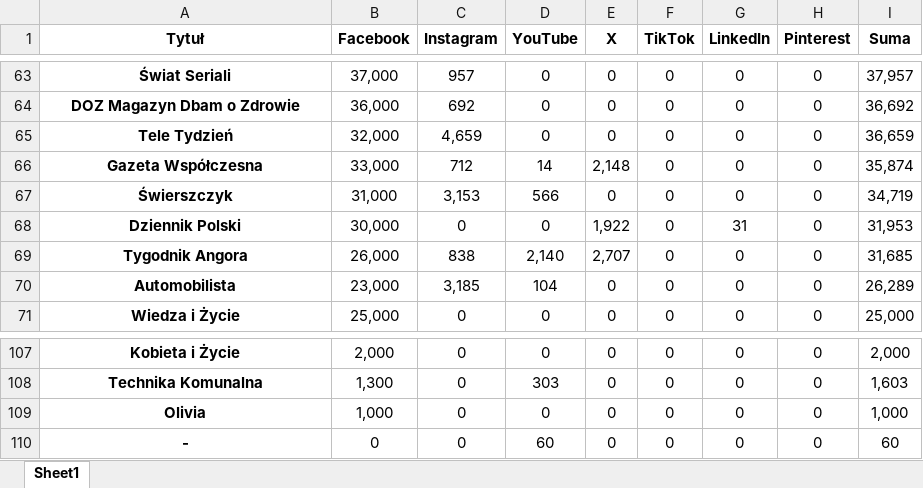
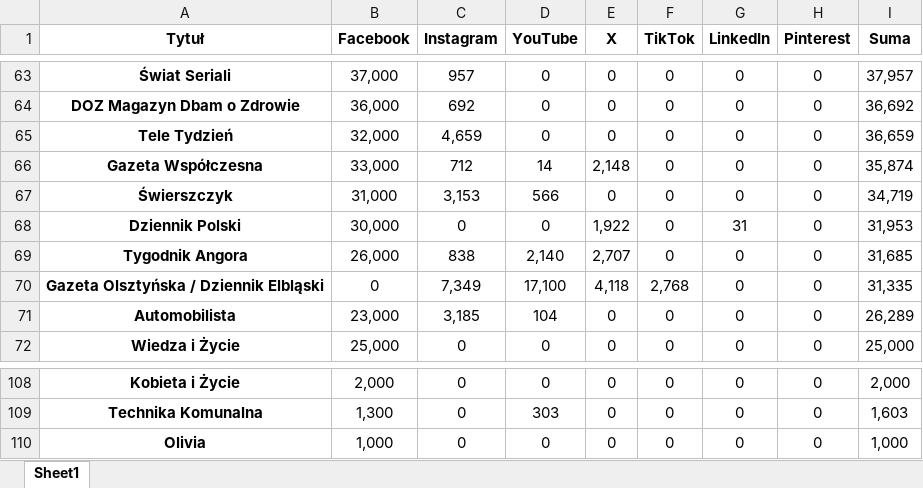
Before and after one commit to PolskieBadaniaCzytelnictwa/Social-Media, an Excel workbook: df_followers.xlsx, sheet Sheet1, drawn as a sheet; only a part is shown, gaps mark what is left out; values as stored, in another font and other column widths than the file's, no borders; removed rows and columns are numbered as before the commit, all else as after; the diff names each change by its address in the sheet, - before the commit and + after, or states it on an @@ line.

Commit message:
Update data

```diff
--- a/df_followers.xlsx (sheet Sheet1)
+++ b/df_followers.xlsx (sheet Sheet1)
+row 70: Gazeta Olsztyńska / Dziennik Elbląski | 0 | 7,349 | 17,100 | 4,118 | 2,768 | 0 | 0 | 31,335
-row 110: - | 0 | 0 | 60 | 0 | 0 | 0 | 0 | 60
```
